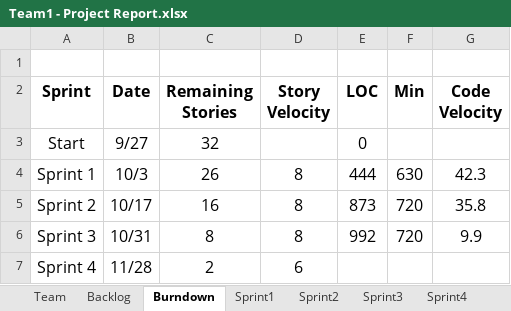
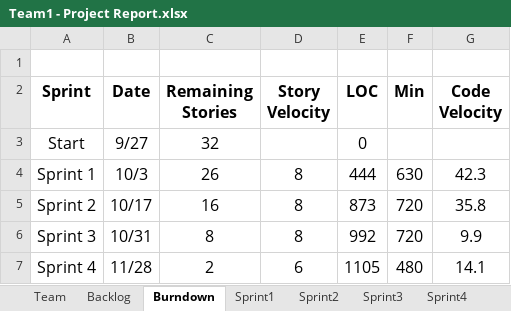
Before and after one commit to AnnieRenita27/SSW555_Project_Team1, an Excel workbook: Team1 - Project Report.xlsx, sheet Burndown, drawn as a sheet; values as stored, in another font and other column widths than the file's, no borders; charts and pictures not drawn; the diff names each change by its address in the sheet, - before the commit and + after, or states it on an @@ line.

Commit message:
Final Report

```diff
--- a/Team1 - Project Report.xlsx (sheet Burndown)
+++ b/Team1 - Project Report.xlsx (sheet Burndown)
-E7 (LOC): (empty)
+E7 (LOC): 1105
-F7 (Min): (empty)
+F7 (Min): 480
-G7 (Code Velocity): (empty)
+G7 (Code Velocity): 14.1
```
Also changed, not shown: sheet Sprint4.
